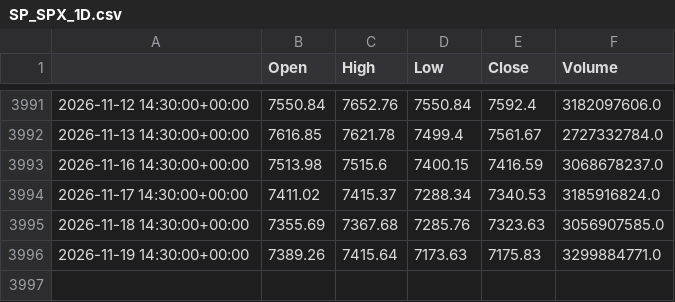
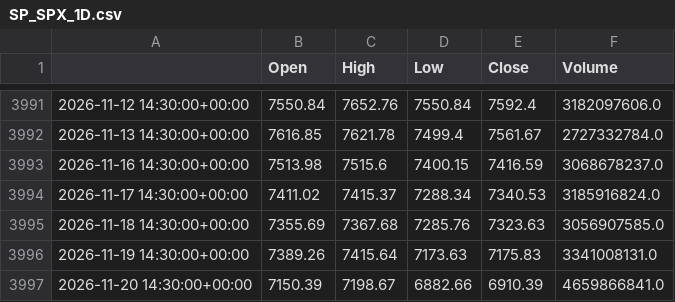
Before and after one commit to loljack01/AutoTrader, a CSV file: data/cache/SP_SPX_1D.csv, drawn as a sheet; only a part is shown, gaps mark what is left out.

```diff
--- a/data/cache/SP_SPX_1D.csv
+++ b/data/cache/SP_SPX_1D.csv
@@ -3995,2 +3995,3 @@
 2026-11-18 14:30:00+00:00,7355.69,7367.68,7285.76,7323.63,3056907585.0
-2026-11-19 14:30:00+00:00,7389.26,7415.64,7173.63,7175.83,3299884771.0
+2026-11-19 14:30:00+00:00,7389.26,7415.64,7173.63,7175.83,3341008131.0
+2026-11-20 14:30:00+00:00,7150.39,7198.67,6882.66,6910.39,4659866841.0
```
Also changed, not shown: data/backtests/frozen_swing_rsi2_trades.csv, data/cache/FCE1_15m.csv, 10 other files.
